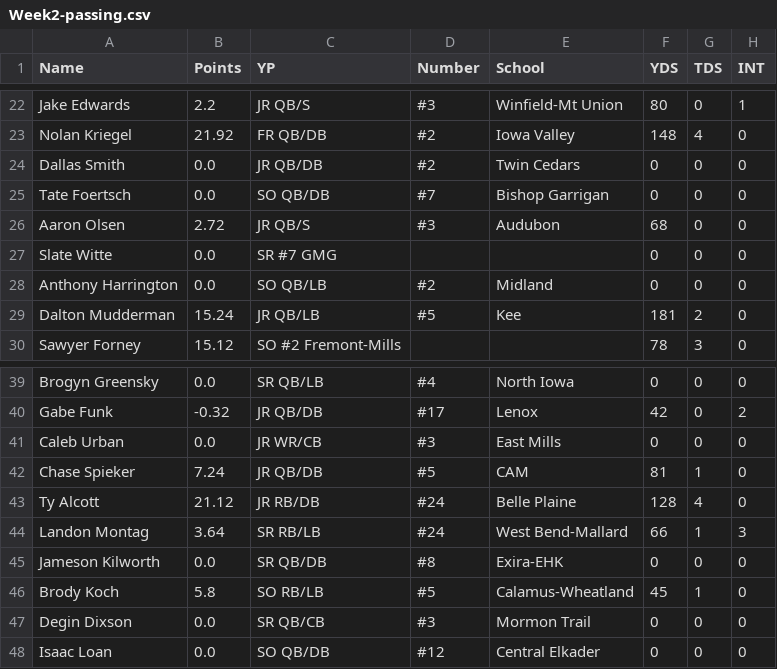
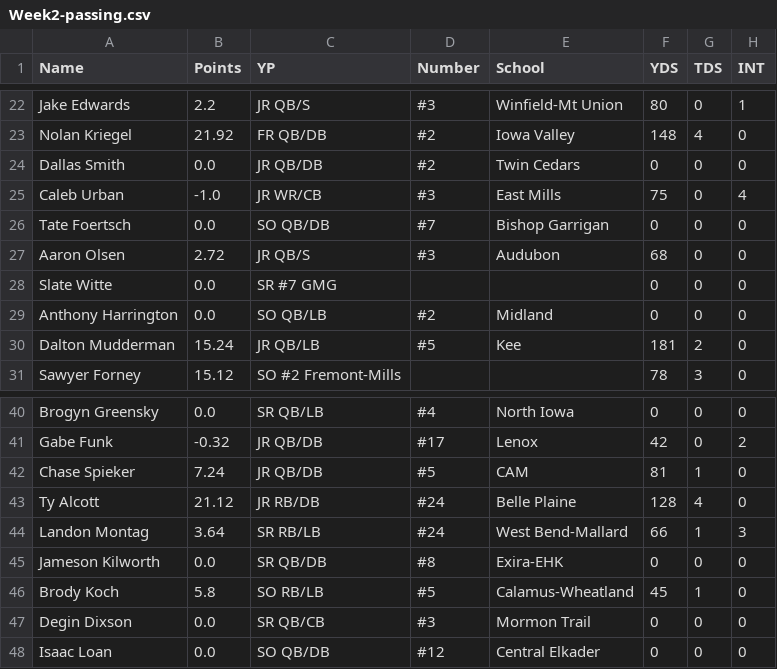
Before and after one commit to Fwiy27/8Man, a CSV file: data/Week2-passing.csv, drawn as a sheet; only a part is shown, gaps mark what is left out.

```diff
--- a/data/Week2-passing.csv
+++ b/data/Week2-passing.csv
@@ -24,2 +24,3 @@ Nolan Kriegel,21.92,FR  QB/DB,#2,Iowa Valley,148,4,0
 Dallas Smith,0.0,JR  QB/DB,#2,Twin Cedars,0,0,0
+Caleb Urban,-1.0,JR  WR/CB,#3,East Mills,75,0,4
 Tate Foertsch,0.0,SO  QB/DB,#7,Bishop Garrigan,0,0,0
@@ -40,3 +41,2 @@ Brogyn Greensky,0.0,SR  QB/LB,#4,North Iowa,0,0,0
 Gabe Funk,-0.32,JR  QB/DB,#17,Lenox,42,0,2
-Caleb Urban,0.0,JR  WR/CB,#3,East Mills,0,0,0
 Chase Spieker,7.24,JR  QB/DB,#5,CAM,81,1,0
```
Also changed, not shown: data/Week2-points-ps.csv, data/Week2-points.csv, 7 other files.
